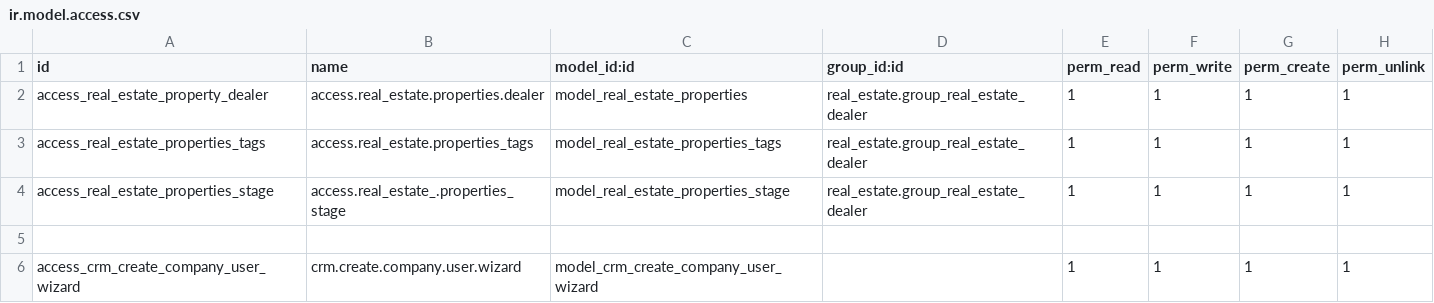
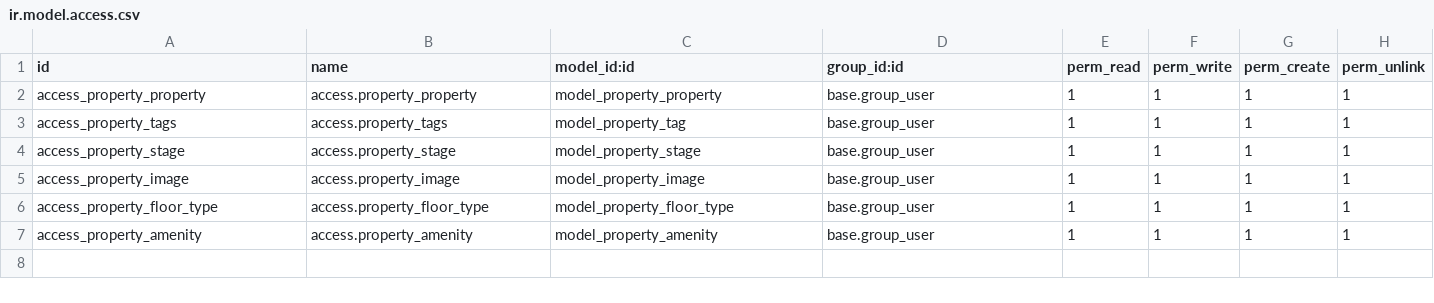
Before and after one commit to felix-thoughtlogik/real-estate, a CSV file: real_estate/security/ir.model.access.csv, drawn as a sheet.

```diff
--- a/real_estate/security/ir.model.access.csv
+++ b/real_estate/security/ir.model.access.csv
@@ -1,6 +1,7 @@
 id,name,model_id:id,group_id:id,perm_read,perm_write,perm_create,perm_unlink
-access_real_estate_property_dealer,access.real_estate.properties.dealer,model_real_estate_properties,real_estate.group_real_estate_dealer,1,1,1,1
-access_real_estate_properties_tags,access.real_estate.properties_tags,model_real_estate_properties_tags,real_estate.group_real_estate_dealer,1,1,1,1
-access_real_estate_properties_stage,access.real_estate_.properties_stage,model_real_estate_properties_stage,real_estate.group_real_estate_dealer,1,1,1,1
-
-access_crm_create_company_user_wizard,crm.create.company.user.wizard,model_crm_create_company_user_wizard,,1,1,1,1
+access_property_property,access.property_property,model_property_property,base.group_user,1,1,1,1
+access_property_tags,access.property_tags,model_property_tag,base.group_user,1,1,1,1
+access_property_stage,access.property_stage,model_property_stage,base.group_user,1,1,1,1
+access_property_image,access.property_image,model_property_image,base.group_user,1,1,1,1
+access_property_floor_type,access.property_floor_type,model_property_floor_type,base.group_user,1,1,1,1
+access_property_amenity,access.property_amenity,model_property_amenity,base.group_user,1,1,1,1
```
Also changed, not shown: 28 other files.
